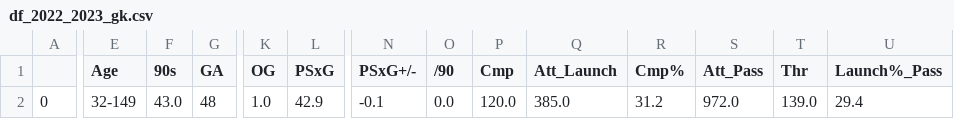
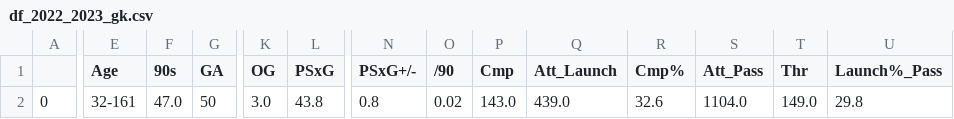
Before and after one commit to Jorge-gg7/projectPicasso, a CSV file: data/df_2022_2023_gk.csv, drawn as a sheet; only a part is shown, gaps mark what is left out; the diff covers the shown part only; the diff names each change by its address in the sheet, - before the commit and + after, or states it on an @@ line.

```diff
--- a/data/df_2022_2023_gk.csv
+++ b/data/df_2022_2023_gk.csv
-E2 (Age): 32-149
+E2 (Age): 32-161
-F2 (90s): 43.0
+F2 (90s): 47.0
-G2 (GA): 48
+G2 (GA): 50
-K2 (OG): 1.0
+K2 (OG): 3.0
-L2 (PSxG): 42.9
+L2 (PSxG): 43.8
-N2 (PSxG+/-): -0.1
+N2 (PSxG+/-): 0.8
-O2 (/90): 0.0
+O2 (/90): 0.02
-P2 (Cmp): 120.0
+P2 (Cmp): 143.0
-Q2 (Att_Launch): 385.0
+Q2 (Att_Launch): 439.0
-R2 (Cmp%): 31.2
+R2 (Cmp%): 32.6
-S2 (Att_Pass): 972.0
+S2 (Att_Pass): 1104.0
-T2 (Thr): 139.0
+T2 (Thr): 149.0
-U2 (Launch%_Pass): 29.4
+U2 (Launch%_Pass): 29.8
```
Also changed, not shown: 9 edited cells elsewhere in this file, data/data_2022_2023.csv, data/df_2022_2023_new_signings.csv, 4 other files.
